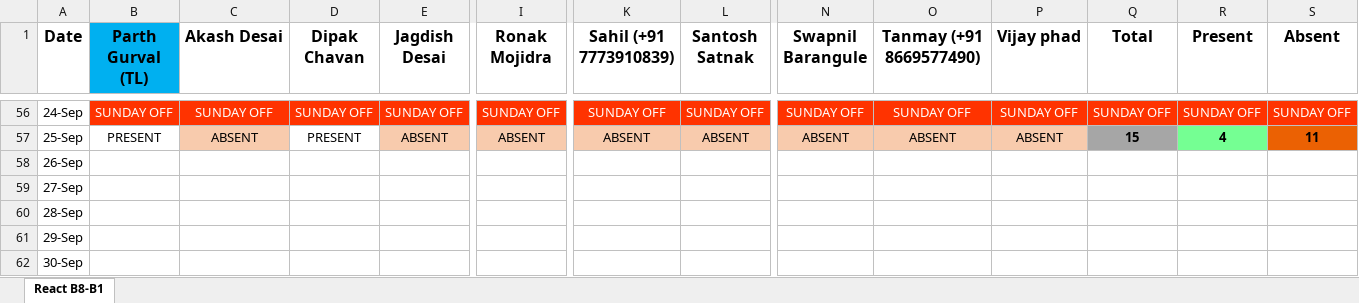
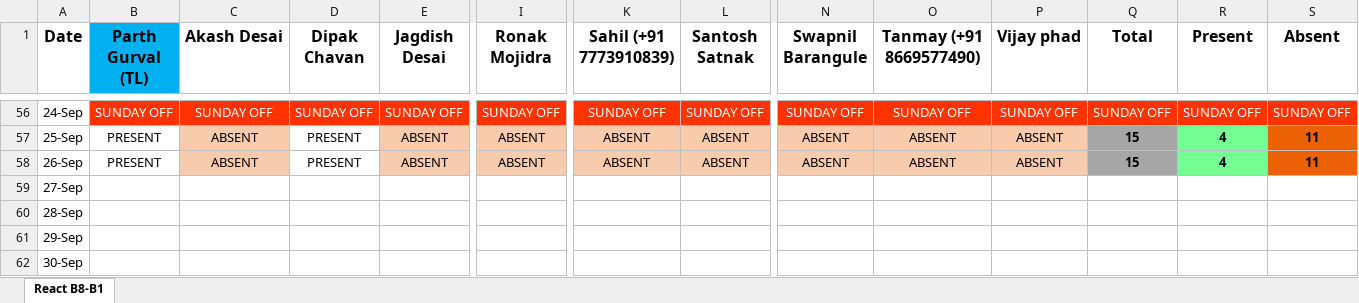
Before and after one commit to ParthGurval/JSLearing, an Excel workbook: React-B1-Attendance_Management.xlsx, sheet React B8-B1, drawn as a sheet; only a part is shown, gaps mark what is left out; values as stored, in another font and other column widths than the file's, no borders; the diff covers the shown part only; the diff names each change by its address in the sheet, - before the commit and + after, or states it on an @@ line.

Commit message:
Attendance 226-09-2023
Attendance 226-09-2023

```diff
--- a/React-B1-Attendance_Management.xlsx (sheet React B8-B1)
+++ b/React-B1-Attendance_Management.xlsx (sheet React B8-B1)
-B58 (Parth Gurval (TL)): (empty)
+B58 (Parth Gurval (TL)): PRESENT
-C58 (Akash Desai): (empty)
+C58 (Akash Desai): ABSENT
-C58 fill: none
+C58 fill: #F8CBAD
-D58 (Dipak Chavan): (empty)
+D58 (Dipak Chavan): PRESENT
-E58 (Jagdish Desai): (empty)
+E58 (Jagdish Desai): ABSENT
-E58 fill: none
+E58 fill: #F8CBAD
-I58 (Ronak Mojidra): (empty)
+I58 (Ronak Mojidra): ABSENT
-I58 fill: none
+I58 fill: #F8CBAD
-K58 (Sahil (+91 7773910839)): (empty)
+K58 (Sahil (+91 7773910839)): ABSENT
-K58:L58 fill: none
+K58:L58 fill: #F8CBAD
-L58 (Santosh Satnak): (empty)
+L58 (Santosh Satnak): ABSENT
-N58 (Swapnil Barangule): (empty)
+N58 (Swapnil Barangule): ABSENT
-N58:P58 fill: none
+N58:P58 fill: #F8CBAD
-O58 (Tanmay (+91 8669577490)): (empty)
+O58 (Tanmay (+91 8669577490)): ABSENT
-P58 (Vijay phad): (empty)
+P58 (Vijay phad): ABSENT
-Q58 (Total): (empty)
+Q58 (Total): 15
-Q58 fill: none
+Q58 fill: #A6A6A6
-R58 (Present): (empty)
+R58 (Present): 4
-R58 fill: none
+R58 fill: #75FF93
-S58 (Absent): (empty)
+S58 (Absent): 11
-S58 fill: none
+S58 fill: #EB6103
```
Also changed, not shown: 5 edited cells elsewhere in this sheet.
